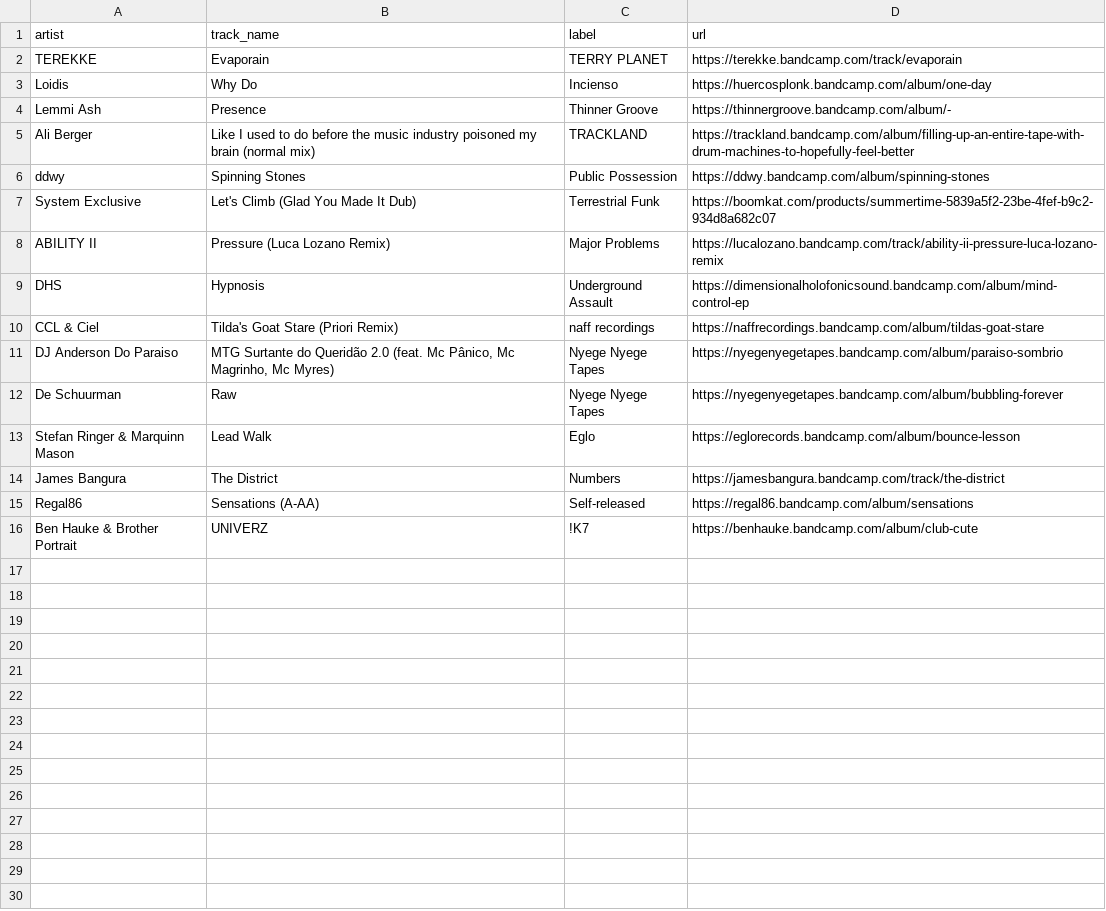
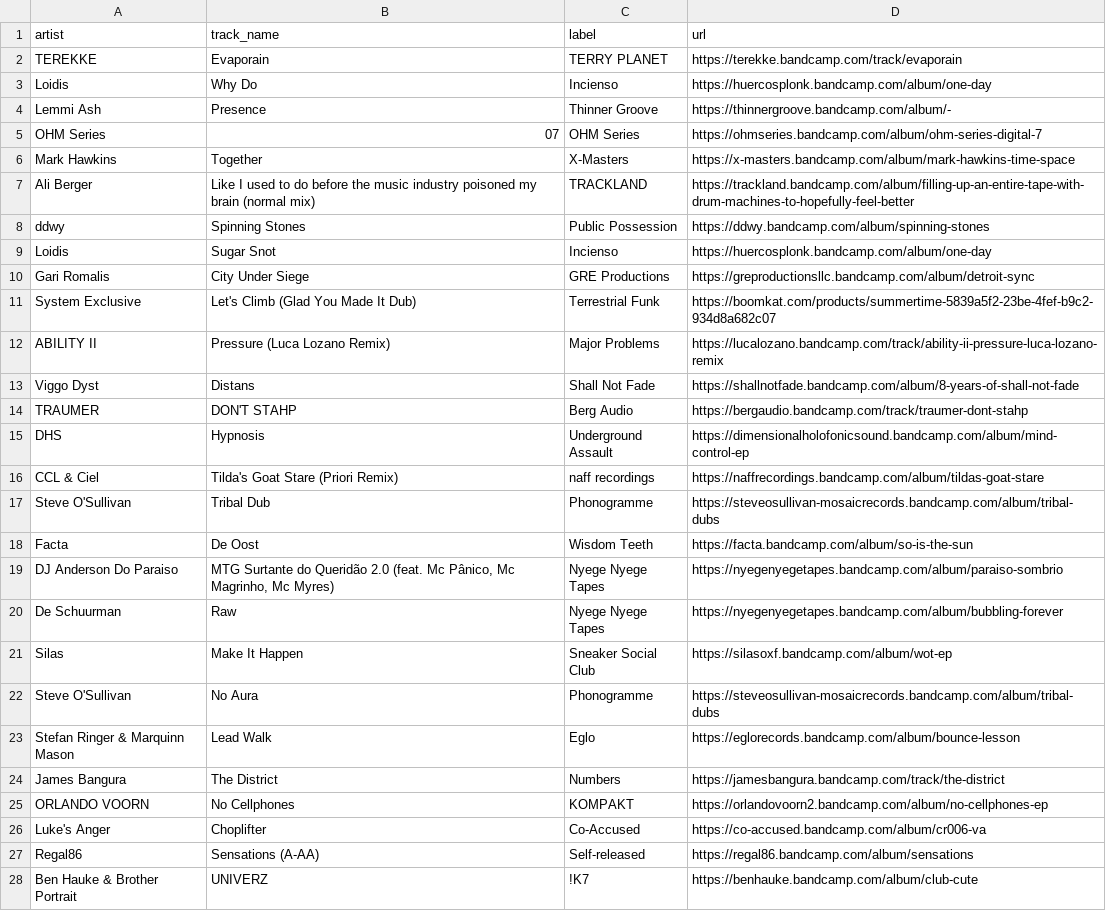
Before and after one commit to club-cooking/cloud696, a CSV file: data/tracklists/2024-08-15.csv, drawn as a sheet; the diff names each change by its address in the sheet, - before the commit and + after, or states it on an @@ line.

```diff
--- a/data/tracklists/2024-08-15.csv
+++ b/data/tracklists/2024-08-15.csv
+row 5: OHM Series | 07 | OHM Series | https://ohmseries.bandcamp.com/album/ohm-series-digital-7
+row 6: Mark Hawkins | Together | X-Masters | https://x-masters.bandcamp.com/album/mark-hawkins-time-space
+row 9: Loidis | Sugar Snot | Incienso | https://huercosplonk.bandcamp.com/album/one-day
+row 10: Gari Romalis | City Under Siege | GRE Productions | https://greproductionsllc.bandcamp.com/album/detroit-sync
+row 13: Viggo Dyst | Distans | Shall Not Fade | https://shallnotfade.bandcamp.com/album/8-years-of-shall-not-fade
+row 14: TRAUMER | DON'T STAHP | Berg Audio | https://bergaudio.bandcamp.com/track/traumer-dont-stahp
+row 17: Steve O'Sullivan | Tribal Dub | Phonogramme | https://steveosullivan-mosaicrecords.bandcamp.com/album/tribal-dubs
+row 18: Facta | De Oost | Wisdom Teeth | https://facta.bandcamp.com/album/so-is-the-sun
+row 21: Silas | Make It Happen | Sneaker Social Club | https://silasoxf.bandcamp.com/album/wot-ep
+row 22: Steve O'Sullivan | No Aura | Phonogramme | https://steveosullivan-mosaicrecords.bandcamp.com/album/tribal-dubs
+row 25: ORLANDO VOORN | No Cellphones | KOMPAKT | https://orlandovoorn2.bandcamp.com/album/no-cellphones-ep
+row 26: Luke's Anger | Choplifter | Co-Accused | https://co-accused.bandcamp.com/album/cr006-va
```
Also changed, not shown: 4 other files.
